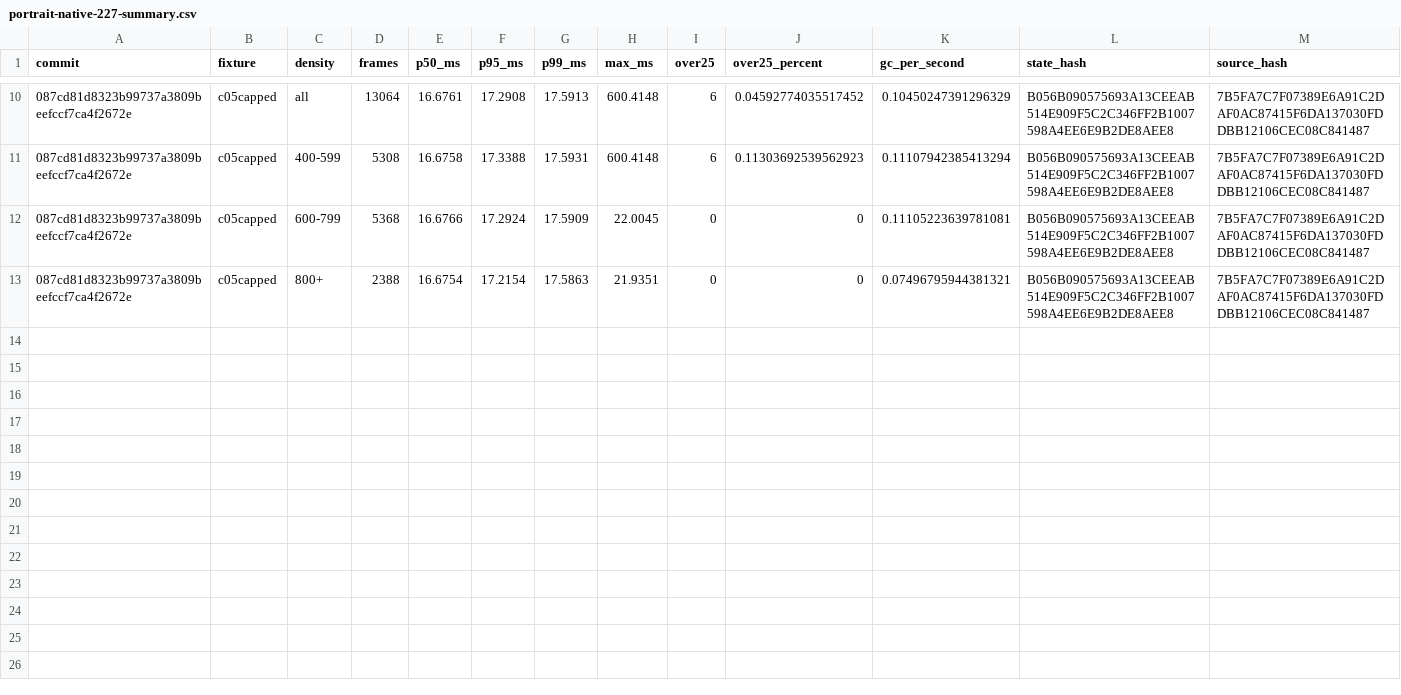
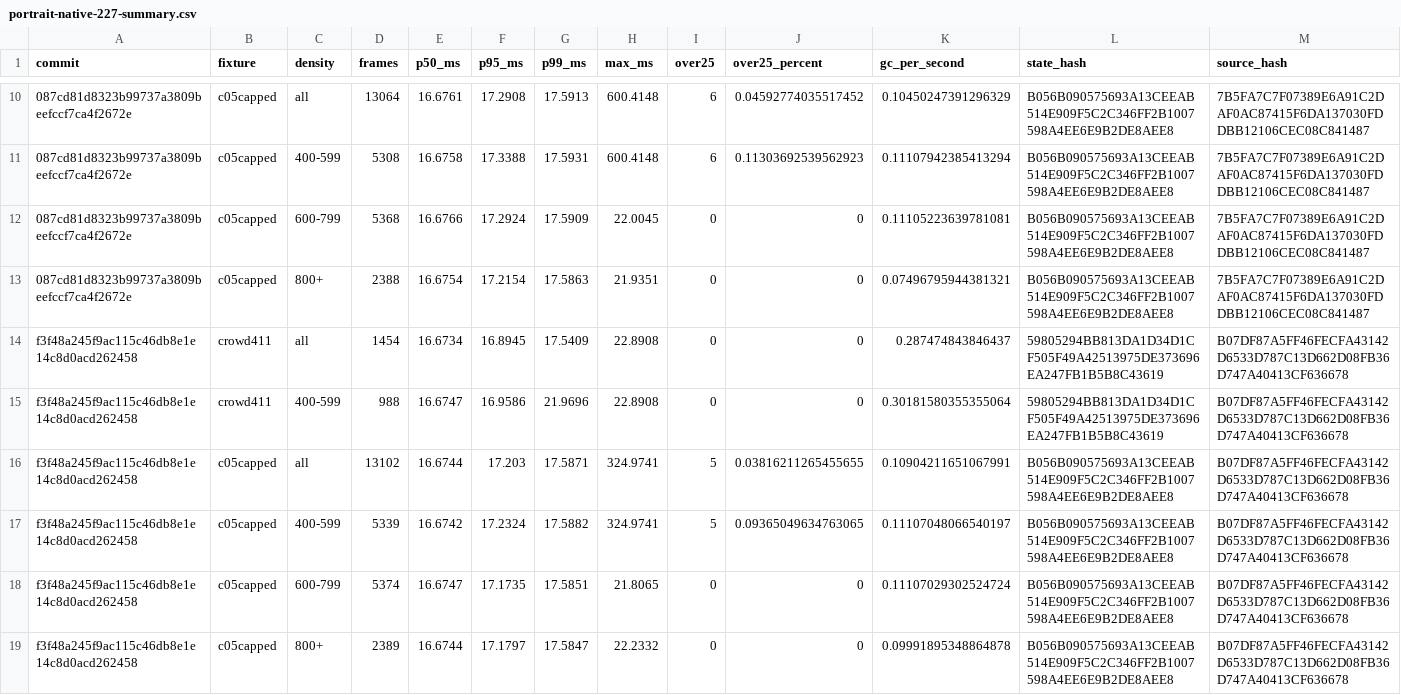
Before and after one commit to hyunlord/bs-mobile, a CSV file: docs/metrics/portrait-native-227-summary.csv, drawn as a sheet; only a part is shown, gaps mark what is left out; rows hold the shown columns only; the diff names each change by its address in the sheet, - before the commit and + after, or states it on an @@ line.

```diff
--- a/docs/metrics/portrait-native-227-summary.csv
+++ b/docs/metrics/portrait-native-227-summary.csv
+row 14: f3f48a245f9ac115c46db8e1e14c8d0acd262458 | crowd411 | all | 1454 | 16.6734 | 16.8945 | 17.5409 | 22.8908 | 0 | 0 | 0.287474843846437 | 59805294BB813DA1D34D1CF505F49A42513975DE373696EA247FB1B5B8C43619 | B07DF87A5FF46FECFA43142D6533D787C13D662D08FB36D747A40413CF636678
+row 15: f3f48a245f9ac115c46db8e1e14c8d0acd262458 | crowd411 | 400-599 | 988 | 16.6747 | 16.9586 | 21.9696 | 22.8908 | 0 | 0 | 0.30181580355355064 | 59805294BB813DA1D34D1CF505F49A42513975DE373696EA247FB1B5B8C43619 | B07DF87A5FF46FECFA43142D6533D787C13D662D08FB36D747A40413CF636678
+row 16: f3f48a245f9ac115c46db8e1e14c8d0acd262458 | c05capped | all | 13102 | 16.6744 | 17.203 | 17.5871 | 324.9741 | 5 | 0.03816211265455655 | 0.10904211651067991 | B056B090575693A13CEEAB514E909F5C2C346FF2B1007598A4EE6E9B2DE8AEE8 | B07DF87A5FF46FECFA43142D6533D787C13D662D08FB36D747A40413CF636678
+row 17: f3f48a245f9ac115c46db8e1e14c8d0acd262458 | c05capped | 400-599 | 5339 | 16.6742 | 17.2324 | 17.5882 | 324.9741 | 5 | 0.09365049634763065 | 0.11107048066540197 | B056B090575693A13CEEAB514E909F5C2C346FF2B1007598A4EE6E9B2DE8AEE8 | B07DF87A5FF46FECFA43142D6533D787C13D662D08FB36D747A40413CF636678
+row 18: f3f48a245f9ac115c46db8e1e14c8d0acd262458 | c05capped | 600-799 | 5374 | 16.6747 | 17.1735 | 17.5851 | 21.8065 | 0 | 0 | 0.11107029302524724 | B056B090575693A13CEEAB514E909F5C2C346FF2B1007598A4EE6E9B2DE8AEE8 | B07DF87A5FF46FECFA43142D6533D787C13D662D08FB36D747A40413CF636678
+row 19: f3f48a245f9ac115c46db8e1e14c8d0acd262458 | c05capped | 800+ | 2389 | 16.6744 | 17.1797 | 17.5847 | 22.2332 | 0 | 0 | 0.09991895348864878 | B056B090575693A13CEEAB514E909F5C2C346FF2B1007598A4EE6E9B2DE8AEE8 | B07DF87A5FF46FECFA43142D6533D787C13D662D08FB36D747A40413CF636678
```
Also changed, not shown: docs/metrics/portrait-native-227-outliers.csv, 2 other files.
